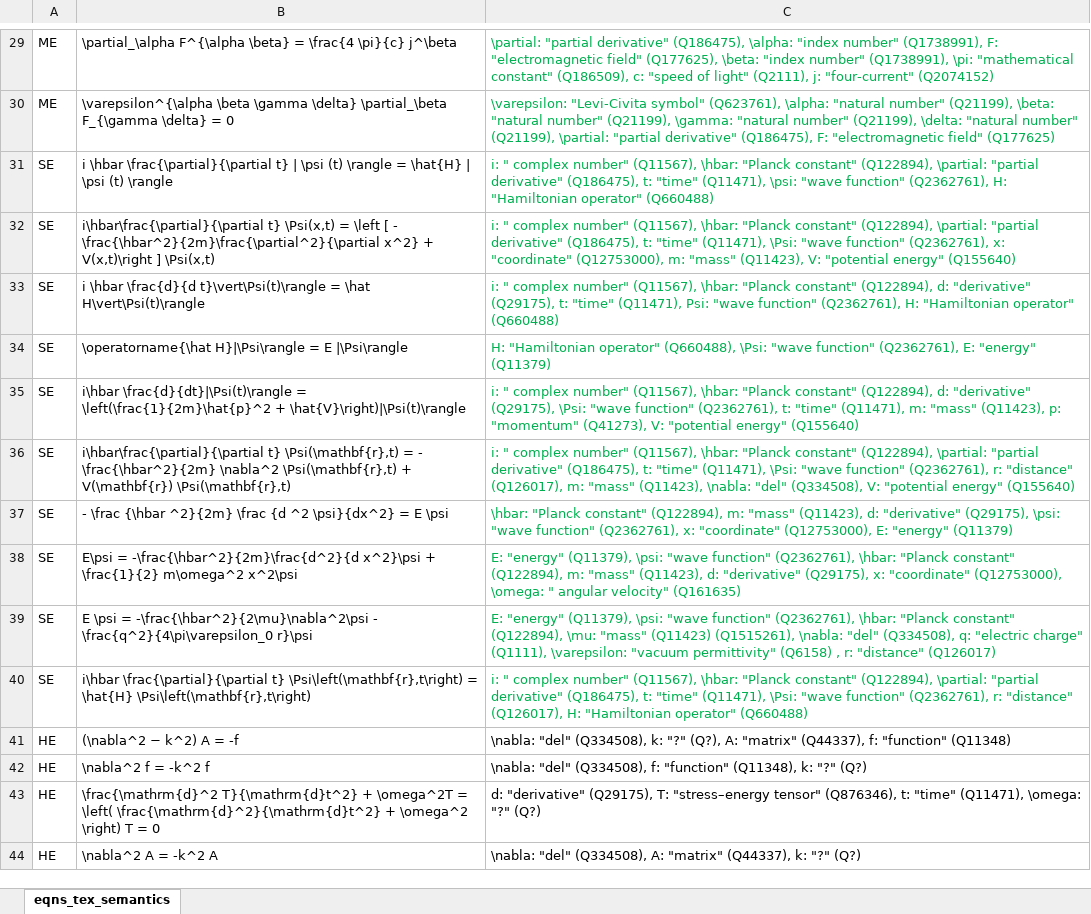
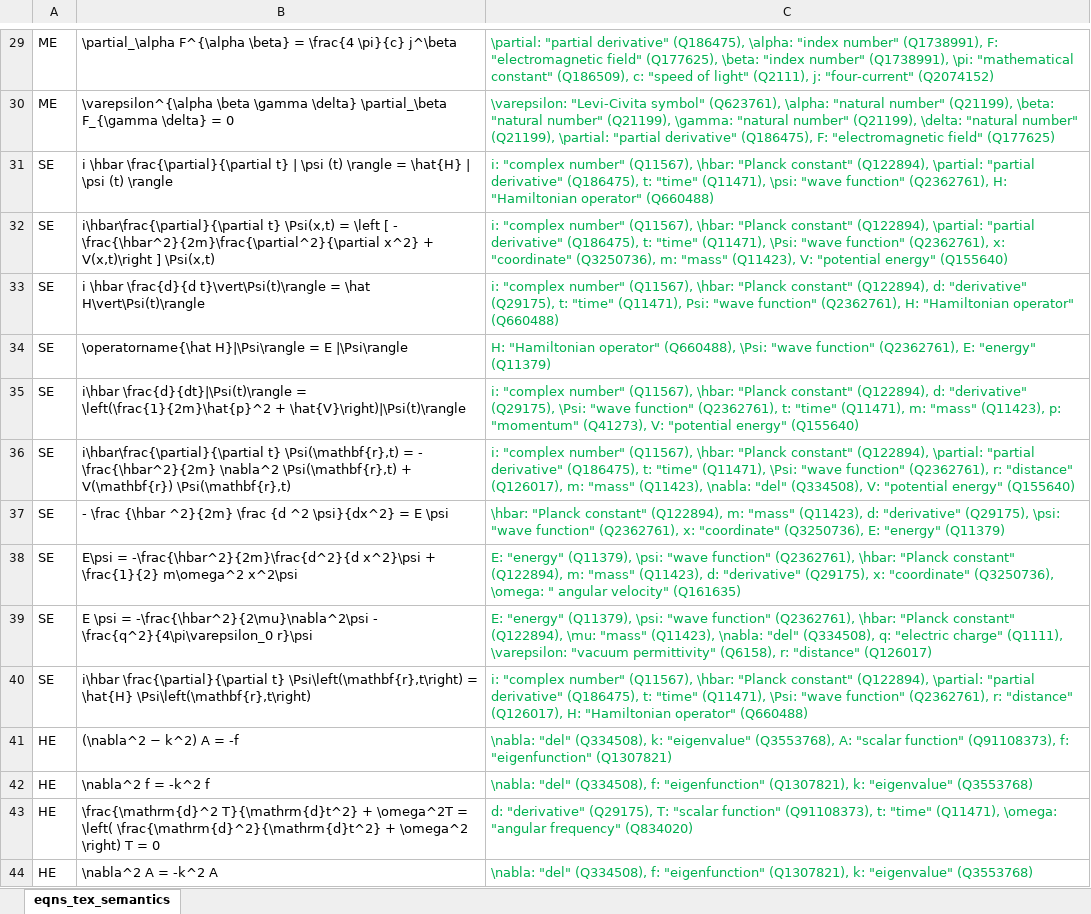
Before and after one commit to gipplab/formula-concept-retrieval, an Excel workbook: Formula Concept Retrieval/diff_eqns_examples/ten examples/diff_eqns2.xlsx, sheet eqns_tex_semantics, drawn as a sheet; only a part is shown, gaps mark what is left out; values as stored, in another font and other column widths than the file's, no borders; the diff covers the shown part only; the diff names each change by its address in the sheet, - before the commit and + after, or states it on an @@ line.

```diff
--- a/Formula Concept Retrieval/diff_eqns_examples/ten examples/diff_eqns2.xlsx (sheet eqns_tex_semantics)
+++ b/Formula Concept Retrieval/diff_eqns_examples/ten examples/diff_eqns2.xlsx (sheet eqns_tex_semantics)
-C31: i: " complex number" (Q11567),…
+C31: i: "complex number" (Q11567),…
-C32: i: " complex number" (Q11567), \hbar: "Planck constant" (Q122894), \partial: "partial derivative" (Q186475), t: "time" (Q11471), \Psi: "wave function" (Q2362761), x: "coordinate" (Q12753000), m: "mass"…
+C32: i: "complex number" (Q11567), \hbar: "Planck constant" (Q122894), \partial: "partial derivative" (Q186475), t: "time" (Q11471), \Psi: "wave function" (Q2362761), x: "coordinate" (Q3250736), m: "mass"…
-C33: i: " complex number" (Q11567),…
+C33: i: "complex number" (Q11567),…
-C35: i: " complex number" (Q11567),…
+C35: i: "complex number" (Q11567),…
-C36: i: " complex number" (Q11567),…
+C36: i: "complex number" (Q11567),…
-C37: …x: "coordinate" (Q12753000), E: "energy"…
+C37: …x: "coordinate" (Q3250736), E: "energy"…
-C38: …x: "coordinate" (Q12753000), \omega: "…
+C38: …x: "coordinate" (Q3250736), \omega: "…
-C39: …\mu: "mass" (Q11423) (Q1515261), \nabla: "del" (Q334508), q: "electric charge" (Q1111), \varepsilon: "vacuum permittivity" (Q6158) , r: "distance"…
+C39: …\mu: "mass" (Q11423), \nabla: "del" (Q334508), q: "electric charge" (Q1111), \varepsilon: "vacuum permittivity" (Q6158), r: "distance"…
-C40: i: " complex number" (Q11567),…
+C40: i: "complex number" (Q11567),…
-C41: …(Q334508), k: "?" (Q?), A: "matrix" (Q44337), f: "function" (Q11348)
+C41: …(Q334508), k: "eigenvalue" (Q3553768), A: "scalar function" (Q91108373), f: "eigenfunction" (Q1307821)
-C41:C44 text colour: black
+C41:C44 text colour: #00B050
-C42: …(Q334508), f: "function" (Q11348), k: "?" (Q?)
+C42: …(Q334508), f: "eigenfunction" (Q1307821), k: "eigenvalue" (Q3553768)
-C43: …(Q29175), T: "stress–energy tensor" (Q876346), t: "time" (Q11471), \omega: "?" (Q?)
+C43: …(Q29175), T: "scalar function" (Q91108373), t: "time" (Q11471), \omega: "angular frequency" (Q834020)
-C44: …"del" (Q334508), A: "matrix" (Q44337), k: "?" (Q?)
+C44: …"del" (Q334508), f: "eigenfunction" (Q1307821), k: "eigenvalue" (Q3553768)
```
Also changed, not shown: 62 edited cells and cell formats elsewhere in this sheet, 5 other files.
